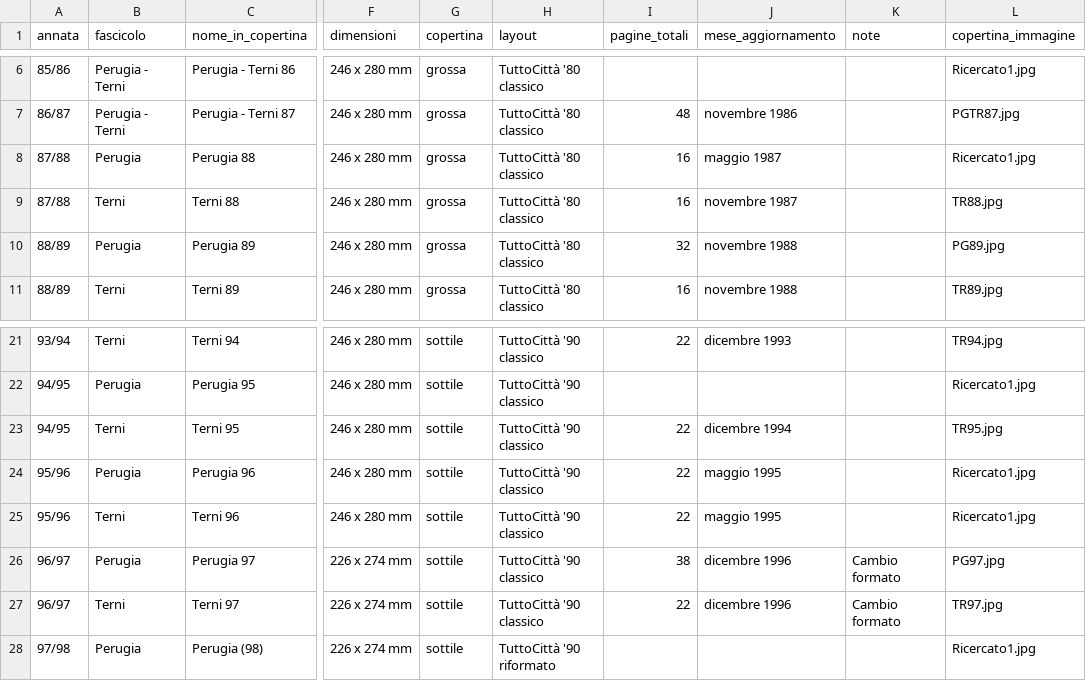
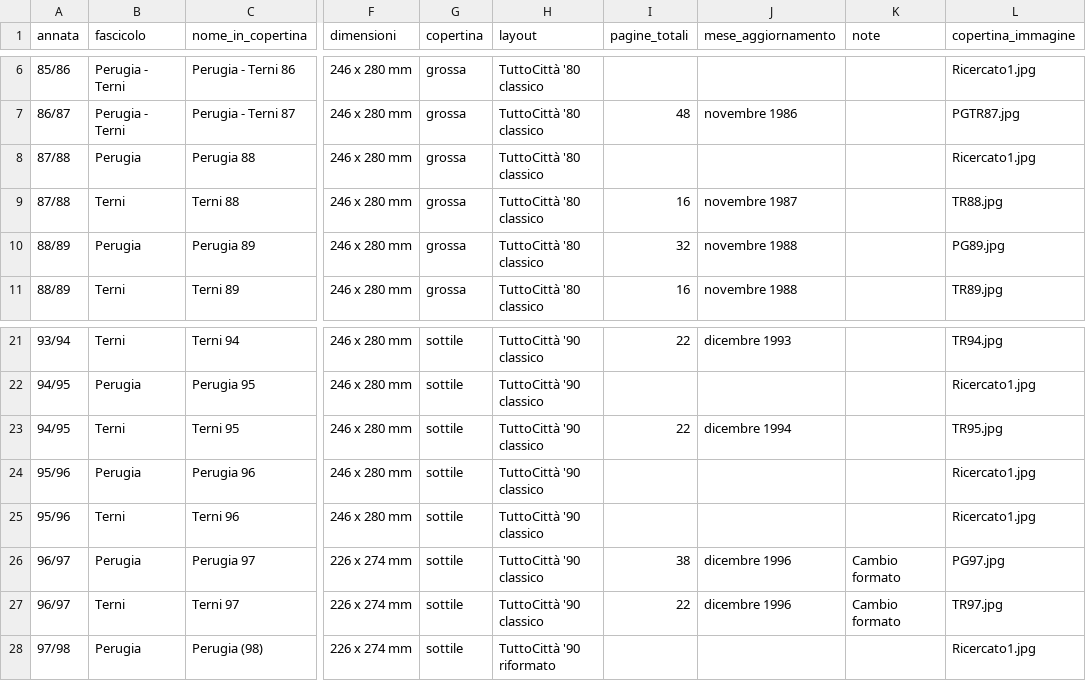
Before and after one commit to RoMu84/TuttoCitta, a CSV file: dati/umbria_fascicoli.csv, drawn as a sheet; only a part is shown, gaps mark what is left out; the diff names each change by its address in the sheet, - before the commit and + after, or states it on an @@ line.

```diff
--- a/dati/umbria_fascicoli.csv
+++ b/dati/umbria_fascicoli.csv
-I8 (pagine_totali): 16
+I8 (pagine_totali): (empty)
-J8 (mese_aggiornamento): maggio 1987
+J8 (mese_aggiornamento): (empty)
-I24:I25 (pagine_totali): 22
+I24:I25 (pagine_totali): (empty)
-J24:J25 (mese_aggiornamento): maggio 1995
+J24:J25 (mese_aggiornamento): (empty)
```
Also changed, not shown: 2 other files.
